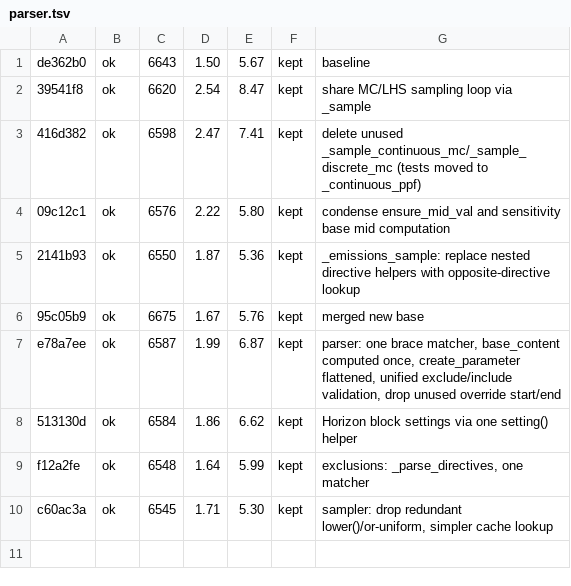
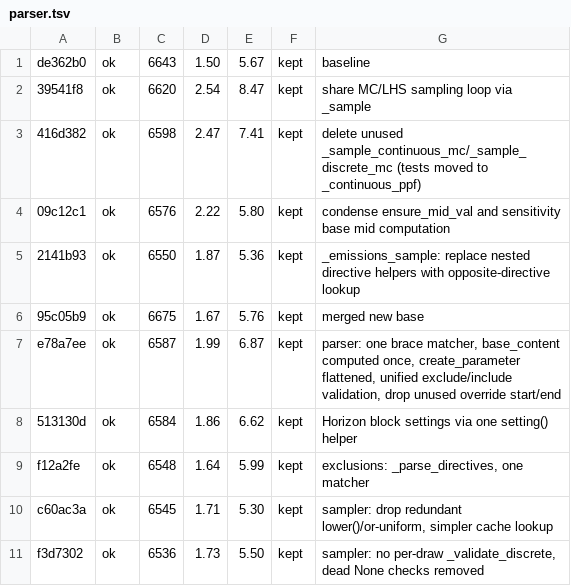
Before and after one commit to zerocarbonshipping/horizon-zcs, a TSV file: tools/autoresearch/results/parser.tsv, drawn as a sheet.

```diff
--- a/tools/autoresearch/results/parser.tsv
+++ b/tools/autoresearch/results/parser.tsv
@@ -10 +10,2 @@ f12a2fe	ok	6548	1.64	5.99	kept	exclusions: _parse_directives, one matcher
 c60ac3a	ok	6545	1.71	5.30	kept	sampler: drop redundant lower()/or-uniform, simpler cache lookup
+f3d7302	ok	6536	1.73	5.50	kept	sampler: no per-draw _validate_discrete, dead None checks removed
```
